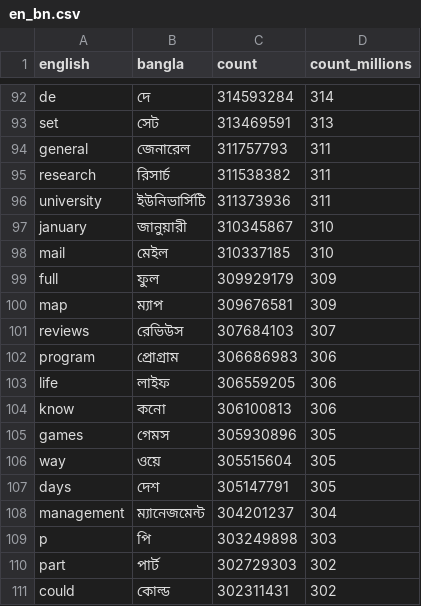
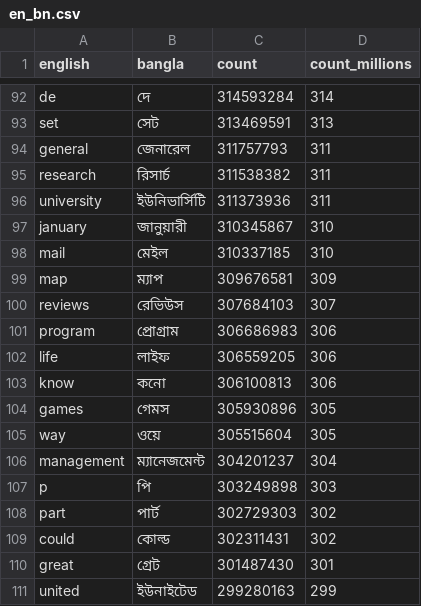
Before and after one commit to ridwanultanvir/Bangla_Grammatical_Error_Detection, a CSV file: data/transiterator_final/en_bn.csv, drawn as a sheet; only a part is shown, gaps mark what is left out; the shorter side is filled out with more unchanged rows.

Commit message:
en_bn update step3

```diff
--- a/data/transiterator_final/en_bn.csv
+++ b/data/transiterator_final/en_bn.csv
@@ -98,3 +98,2 @@ january,জানুয়ারী,310345867,310
 mail,মেইল,310337185,310
-full,ফুল,309929179,309
 map,ম্যাপ,309676581,309
@@ -106,3 +105,2 @@ games,গেমস,305930896,305
 way,ওয়ে,305515604,305
-days,দেশ,305147791,305
 management,ম্যানেজমেন্ট,304201237,304
```
